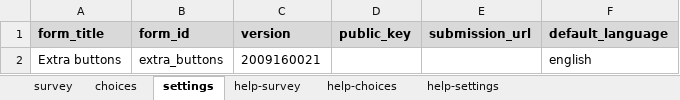
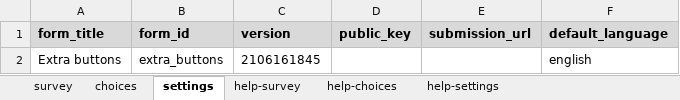
Before and after one commit to surveycto/extra-buttons, an Excel workbook: extras/sample-form/Extra buttons.xlsx, sheet settings, drawn as a sheet; values as stored, in another font and other column widths than the file's, no borders; the diff names each change by its address in the sheet, - before the commit and + after, or states it on an @@ line.

```diff
--- a/extras/sample-form/Extra buttons.xlsx (sheet settings)
+++ b/extras/sample-form/Extra buttons.xlsx (sheet settings)
-C2 (version): 2009160021
+C2 (version): 2106161845
```
Also changed, not shown: sheet survey, 3 other files.
